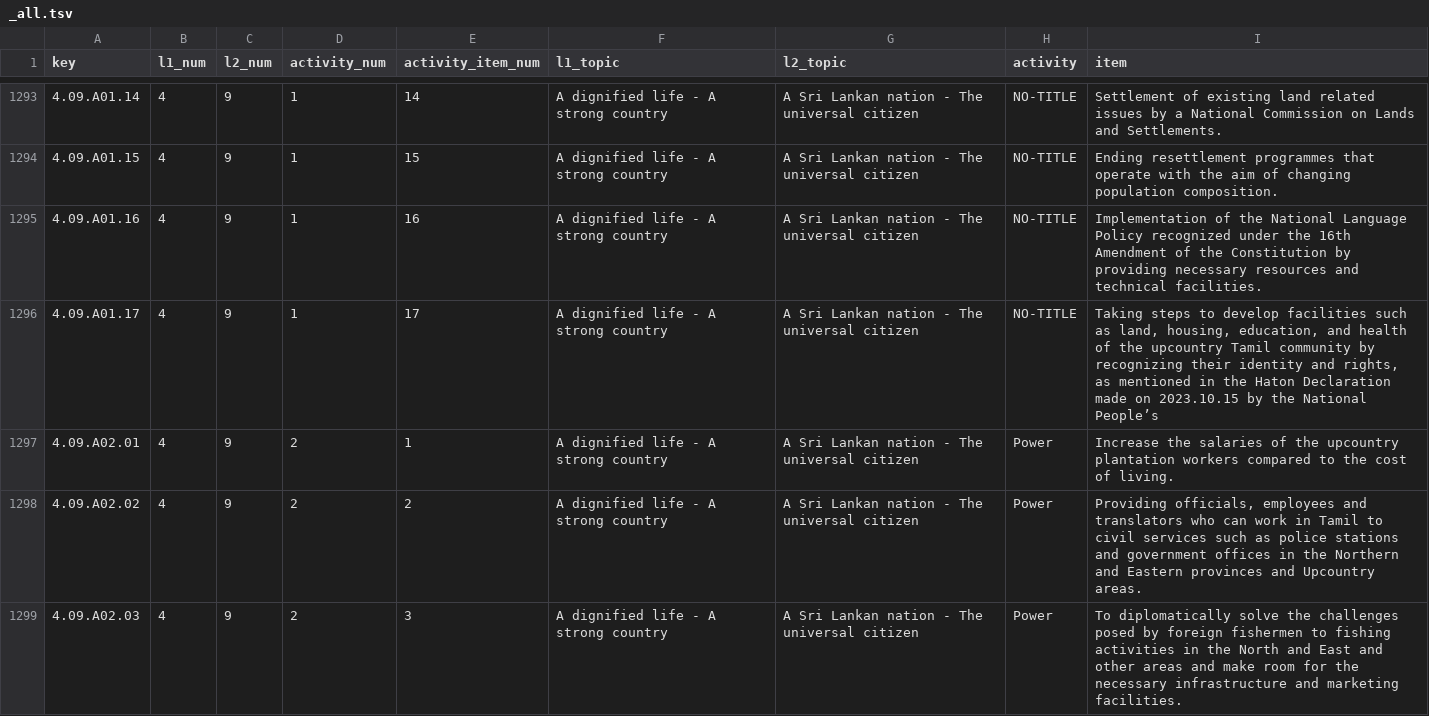
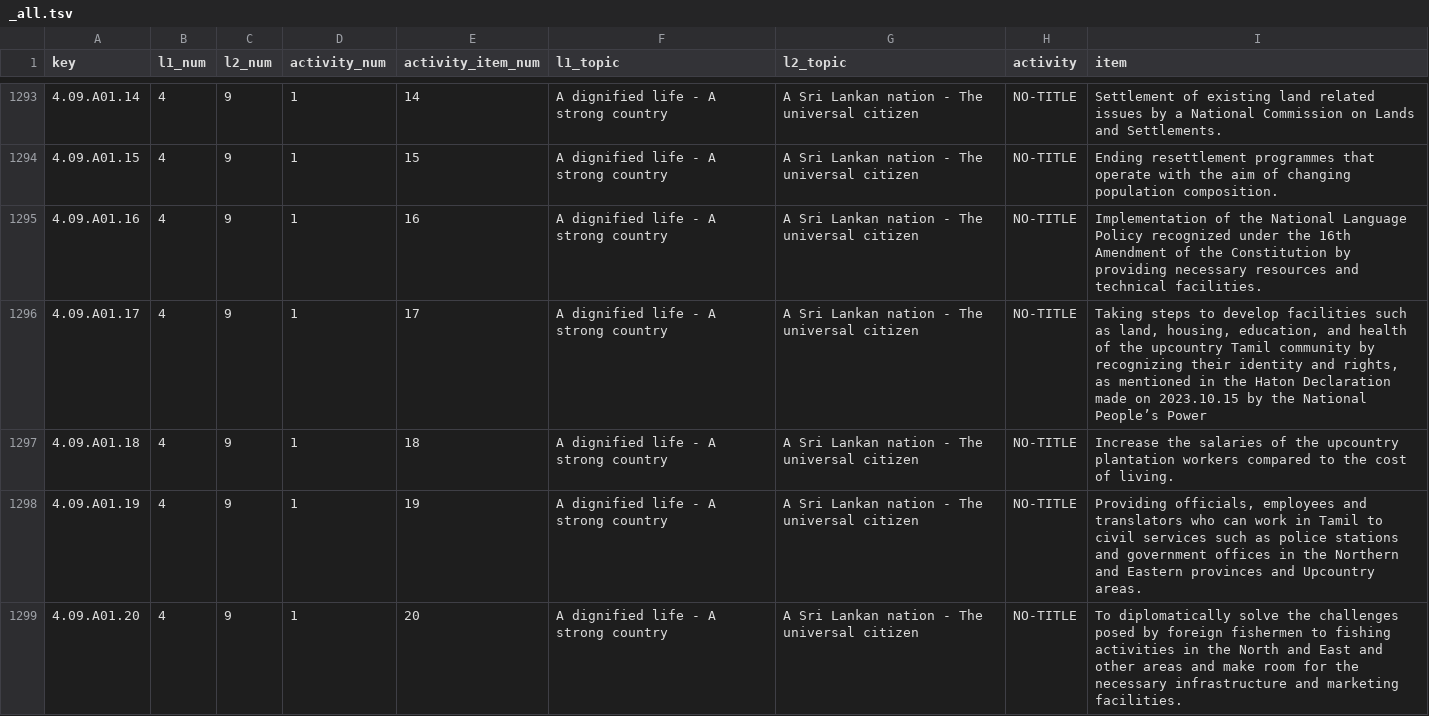
Before and after one commit to nuuuwan/manifesto_monitoring, a TSV file: data/manifestos/tables/_all.tsv, drawn as a sheet; only a part is shown, gaps mark what is left out.

```diff
--- a/data/manifestos/tables/_all.tsv
+++ b/data/manifestos/tables/_all.tsv
@@ -1295,5 +1295,5 @@ key	l1_num	l2_num	activity_num	activity_item_num	l1_topic	l2_topic	activity	item
 4.09.A01.16	4	9	1	16	A dignified life - A strong country	A Sri Lankan nation - The universal citizen	NO-TITLE	Implementation of the National Language Policy recognized under the 16th Amendment of the Constitution by providing necessary resources and technical facilities.
-4.09.A01.17	4	9	1	17	A dignified life - A strong country	A Sri Lankan nation - The universal citizen	NO-TITLE	Taking steps to develop facilities such as land, housing, education, and health of the upcountry Tamil community by recognizing their identity and rights, as mentioned in the Haton Declaration made on 2023.10.15 by the National People’s
-4.09.A02.01	4	9	2	1	A dignified life - A strong country	A Sri Lankan nation - The universal citizen	Power	Increase the salaries of the upcountry plantation workers compared to the cost of living.
-4.09.A02.02	4	9	2	2	A dignified life - A strong country	A Sri Lankan nation - The universal citizen	Power	Providing officials, employees and translators who can work in Tamil to civil services such as police stations and government offices in the Northern and Eastern provinces and Upcountry areas.
-4.09.A02.03	4	9	2	3	A dignified life - A strong country	A Sri Lankan nation - The universal citizen	Power	To diplomatically solve the challenges posed by foreign fishermen to fishing activities in the North and East and other areas and make room for the necessary infrastructure and marketing facilities.
+4.09.A01.17	4	9	1	17	A dignified life - A strong country	A Sri Lankan nation - The universal citizen	NO-TITLE	Taking steps to develop facilities such as land, housing, education, and health of the upcountry Tamil community by recognizing their identity and rights, as mentioned in the Haton Declaration made on 2023.10.15 by the National People’s Power
+4.09.A01.18	4	9	1	18	A dignified life - A strong country	A Sri Lankan nation - The universal citizen	NO-TITLE	Increase the salaries of the upcountry plantation workers compared to the cost of living.
+4.09.A01.19	4	9	1	19	A dignified life - A strong country	A Sri Lankan nation - The universal citizen	NO-TITLE	Providing officials, employees and translators who can work in Tamil to civil services such as police stations and government offices in the Northern and Eastern provinces and Upcountry areas.
+4.09.A01.20	4	9	1	20	A dignified life - A strong country	A Sri Lankan nation - The universal citizen	NO-TITLE	To diplomatically solve the challenges posed by foreign fishermen to fishing activities in the North and East and other areas and make room for the necessary infrastructure and marketing facilities.
```
Also changed, not shown: data/manifestos/tables/activities.tsv, data/manifestos/tables/activity_items.tsv, 5 other files.
